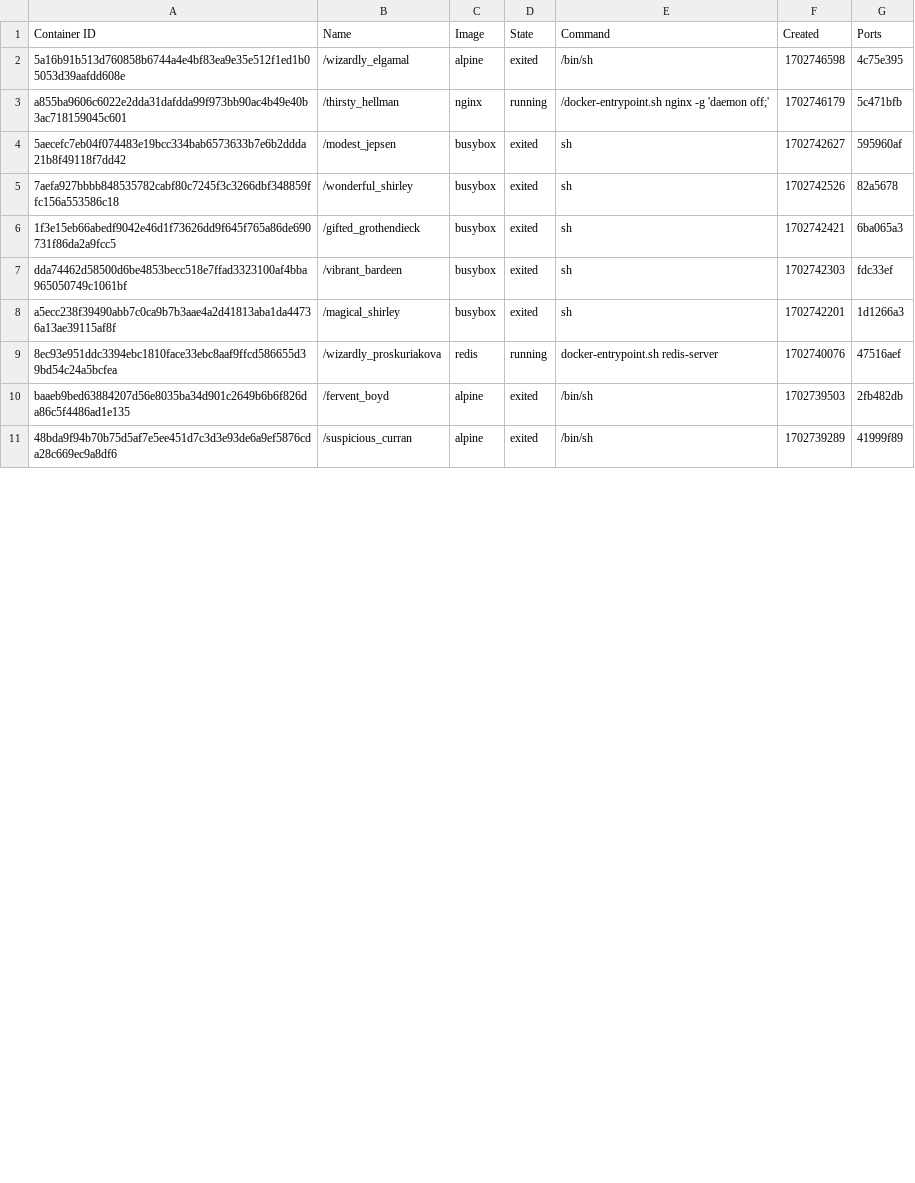
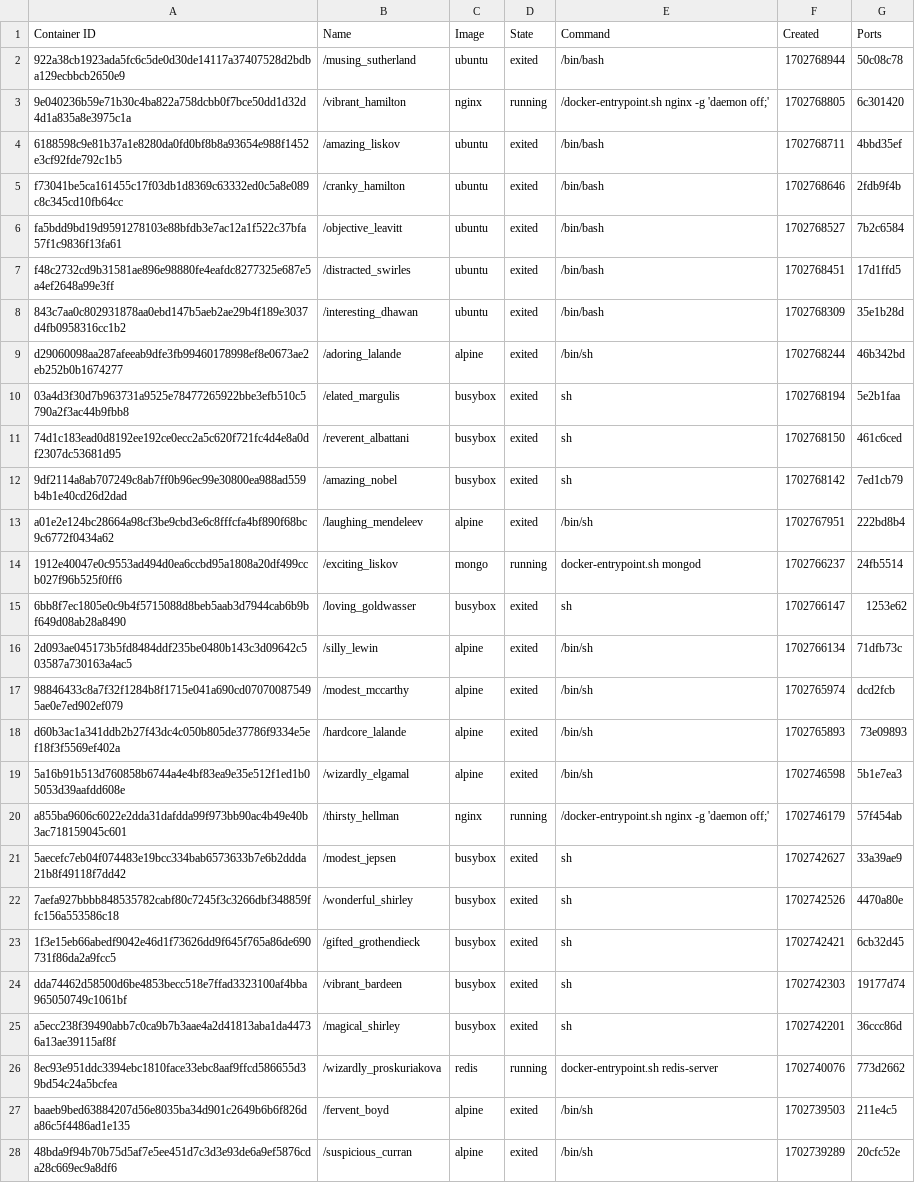
Before and after one commit to konstantopoulosk/MavenDocker-NullProject, a CSV file: containers.csv, drawn as a sheet; only a part is shown; the diff covers the shown part only.

```diff
--- a/containers.csv
+++ b/containers.csv
@@ -1,11 +1,28 @@
 "Container ID","Name","Image","State","Command","Created","Ports"
-"5a16b91b513d760858b6744a4e4bf83ea9e35e512f1ed1b05053d39aafdd608e","/wizardly_elgamal","alpine","exited","/bin/sh","1702746598","4c75e395"
-"a855ba9606c6022e2dda31dafdda99f973bb90ac4b49e40b3ac718159045c601","/thirsty_hellman","nginx","running","/docker-entrypoint.sh nginx -g 'daemon off;'","1702746179","5c471bfb"
-"5aecefc7eb04f074483e19bcc334bab6573633b7e6b2ddda21b8f49118f7dd42","/modest_jepsen","busybox","exited","sh","1702742627","595960af"
-"7aefa927bbbb848535782cabf80c7245f3c3266dbf348859ffc156a553586c18","/wonderful_shirley","busybox","exited","sh","1702742526","82a5678"
-"1f3e15eb66abedf9042e46d1f73626dd9f645f765a86de690731f86da2a9fcc5","/gifted_grothendieck","busybox","exited","sh","1702742421","6ba065a3"
-"dda74462d58500d6be4853becc518e7ffad3323100af4bba965050749c1061bf","/vibrant_bardeen","busybox","exited","sh","1702742303","fdc33ef"
-"a5ecc238f39490abb7c0ca9b7b3aae4a2d41813aba1da44736a13ae39115af8f","/magical_shirley","busybox","exited","sh","1702742201","1d1266a3"
-"8ec93e951ddc3394ebc1810face33ebc8aaf9ffcd586655d39bd54c24a5bcfea","/wizardly_proskuriakova","redis","running","docker-entrypoint.sh redis-server","1702740076","47516aef"
-"baaeb9bed63884207d56e8035ba34d901c2649b6b6f826da86c5f4486ad1e135","/fervent_boyd","alpine","exited","/bin/sh","1702739503","2fb482db"
-"48bda9f94b70b75d5af7e5ee451d7c3d3e93de6a9ef5876cda28c669ec9a8df6","/suspicious_curran","alpine","exited","/bin/sh","1702739289","41999f89"
+"922a38cb1923ada5fc6c5de0d30de14117a37407528d2bdba129ecbbcb2650e9","/musing_sutherland","ubuntu","exited","/bin/bash","1702768944","50c08c78"
+"9e040236b59e71b30c4ba822a758dcbb0f7bce50dd1d32d4d1a835a8e3975c1a","/vibrant_hamilton","nginx","running","/docker-entrypoint.sh nginx -g 'daemon off;'","1702768805","6c301420"
+"6188598c9e81b37a1e8280da0fd0bf8b8a93654e988f1452e3cf92fde792c1b5","/amazing_liskov","ubuntu","exited","/bin/bash","1702768711","4bbd35ef"
+"f73041be5ca161455c17f03db1d8369c63332ed0c5a8e089c8c345cd10fb64cc","/cranky_hamilton","ubuntu","exited","/bin/bash","1702768646","2fdb9f4b"
+"fa5bdd9bd19d9591278103e88bfdb3e7ac12a1f522c37bfa57f1c9836f13fa61","/objective_leavitt","ubuntu","exited","/bin/bash","1702768527","7b2c6584"
+"f48c2732cd9b31581ae896e98880fe4eafdc8277325e687e5a4ef2648a99e3ff","/distracted_swirles","ubuntu","exited","/bin/bash","1702768451","17d1ffd5"
+"843c7aa0c802931878aa0ebd147b5aeb2ae29b4f189e3037d4fb0958316cc1b2","/interesting_dhawan","ubuntu","exited","/bin/bash","1702768309","35e1b28d"
+"d29060098aa287afeeab9dfe3fb99460178998ef8e0673ae2eb252b0b1674277","/adoring_lalande","alpine","exited","/bin/sh","1702768244","46b342bd"
+"03a4d3f30d7b963731a9525e78477265922bbe3efb510c5790a2f3ac44b9fbb8","/elated_margulis","busybox","exited","sh","1702768194","5e2b1faa"
+"74d1c183ead0d8192ee192ce0ecc2a5c620f721fc4d4e8a0df2307dc53681d95","/reverent_albattani","busybox","exited","sh","1702768150","461c6ced"
+"9df2114a8ab707249c8ab7ff0b96ec99e30800ea988ad559b4b1e40cd26d2dad","/amazing_nobel","busybox","exited","sh","1702768142","7ed1cb79"
+"a01e2e124bc28664a98cf3be9cbd3e6c8fffcfa4bf890f68bc9c6772f0434a62","/laughing_mendeleev","alpine","exited","/bin/sh","1702767951","222bd8b4"
+"1912e40047e0c9553ad494d0ea6ccbd95a1808a20df499ccb027f96b525f0ff6","/exciting_liskov","mongo","running","docker-entrypoint.sh mongod","1702766237","24fb5514"
+"6bb8f7ec1805e0c9b4f5715088d8beb5aab3d7944cab6b9bf649d08ab28a8490","/loving_goldwasser","busybox","exited","sh","1702766147","1253e62"
+"2d093ae045173b5fd8484ddf235be0480b143c3d09642c503587a730163a4ac5","/silly_lewin","alpine","exited","/bin/sh","1702766134","71dfb73c"
+"98846433c8a7f32f1284b8f1715e041a690cd070700875495ae0e7ed902ef079","/modest_mccarthy","alpine","exited","/bin/sh","1702765974","dcd2fcb"
+"d60b3ac1a341ddb2b27f43dc4c050b805de37786f9334e5ef18f3f5569ef402a","/hardcore_lalande","alpine","exited","/bin/sh","1702765893","73e09893"
+"5a16b91b513d760858b6744a4e4bf83ea9e35e512f1ed1b05053d39aafdd608e","/wizardly_elgamal","alpine","exited","/bin/sh","1702746598","5b1e7ea3"
+"a855ba9606c6022e2dda31dafdda99f973bb90ac4b49e40b3ac718159045c601","/thirsty_hellman","nginx","running","/docker-entrypoint.sh nginx -g 'daemon off;'","1702746179","57f454ab"
+"5aecefc7eb04f074483e19bcc334bab6573633b7e6b2ddda21b8f49118f7dd42","/modest_jepsen","busybox","exited","sh","1702742627","33a39ae9"
+"7aefa927bbbb848535782cabf80c7245f3c3266dbf348859ffc156a553586c18","/wonderful_shirley","busybox","exited","sh","1702742526","4470a80e"
+"1f3e15eb66abedf9042e46d1f73626dd9f645f765a86de690731f86da2a9fcc5","/gifted_grothendieck","busybox","exited","sh","1702742421","6cb32d45"
+"dda74462d58500d6be4853becc518e7ffad3323100af4bba965050749c1061bf","/vibrant_bardeen","busybox","exited","sh","1702742303","19177d74"
+"a5ecc238f39490abb7c0ca9b7b3aae4a2d41813aba1da44736a13ae39115af8f","/magical_shirley","busybox","exited","sh","1702742201","36ccc86d"
+"8ec93e951ddc3394ebc1810face33ebc8aaf9ffcd586655d39bd54c24a5bcfea","/wizardly_proskuriakova","redis","running","docker-entrypoint.sh redis-server","1702740076","773d2662"
+"baaeb9bed63884207d56e8035ba34d901c2649b6b6f826da86c5f4486ad1e135","/fervent_boyd","alpine","exited","/bin/sh","1702739503","211e4c5"
+"48bda9f94b70b75d5af7e5ee451d7c3d3e93de6a9ef5876cda28c669ec9a8df6","/suspicious_curran","alpine","exited","/bin/sh","1702739289","20cfc52e"
```
Also changed, not shown: 29 edited cells elsewhere in this file, images.csv, 6 other files.
